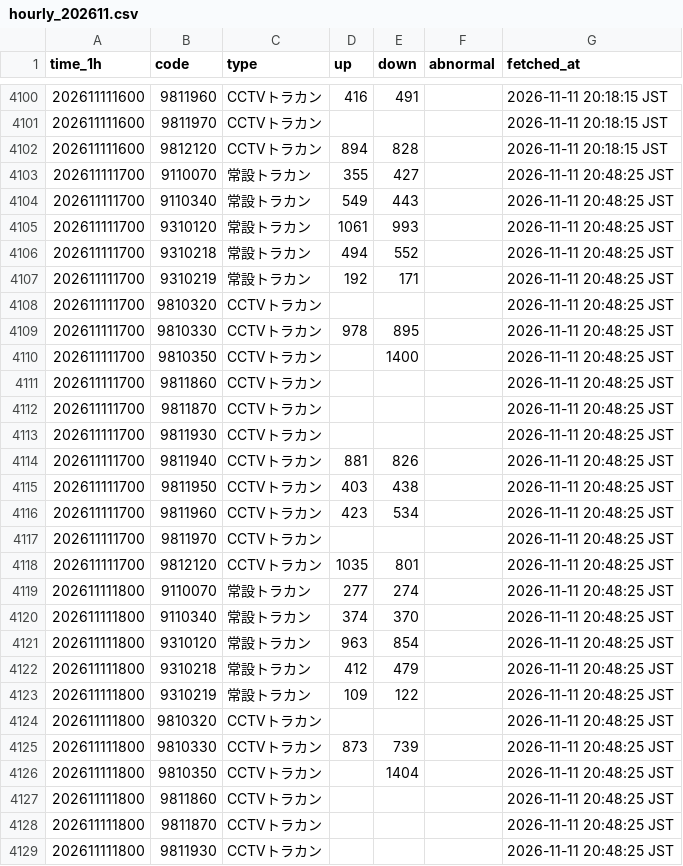
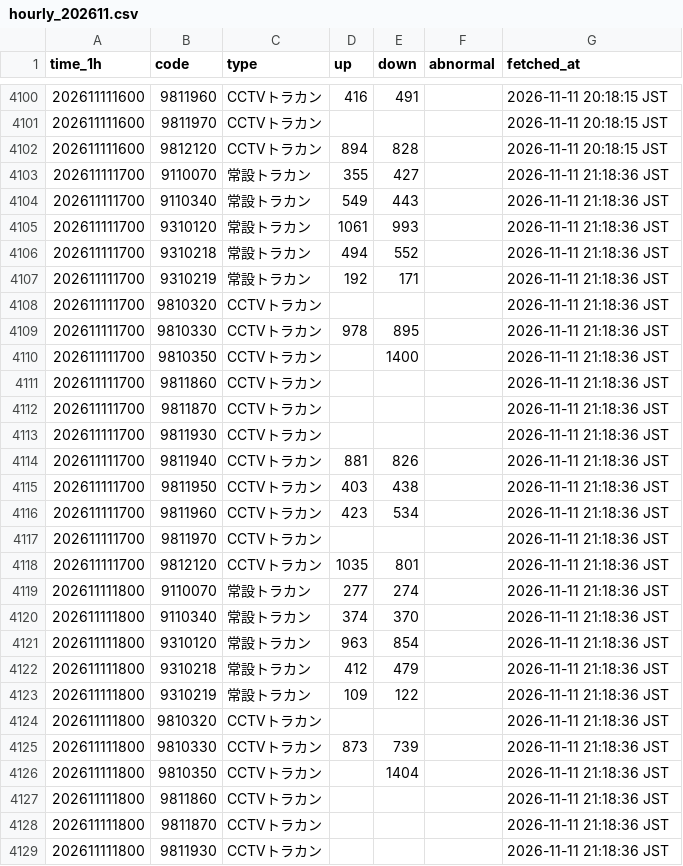
Before and after one commit to morimite2001/kagoshima-traffic-twin1, a CSV file: history/hourly_202611.csv, drawn as a sheet; only a part is shown, gaps mark what is left out; the diff covers the shown part only.

```diff
--- a/history/hourly_202611.csv
+++ b/history/hourly_202611.csv
@@ -4102,28 +4102,28 @@
 202611111600,9812120,CCTVトラカン,894,828,,2026-11-11 20:18:15 JST
-202611111700,9110070,常設トラカン,355,427,,2026-11-11 20:48:25 JST
-202611111700,9110340,常設トラカン,549,443,,2026-11-11 20:48:25 JST
-202611111700,9310120,常設トラカン,1061,993,,2026-11-11 20:48:25 JST
-202611111700,9310218,常設トラカン,494,552,,2026-11-11 20:48:25 JST
-202611111700,9310219,常設トラカン,192,171,,2026-11-11 20:48:25 JST
-202611111700,9810320,CCTVトラカン,,,,2026-11-11 20:48:25 JST
-202611111700,9810330,CCTVトラカン,978,895,,2026-11-11 20:48:25 JST
-202611111700,9810350,CCTVトラカン,,1400,,2026-11-11 20:48:25 JST
-202611111700,9811860,CCTVトラカン,,,,2026-11-11 20:48:25 JST
-202611111700,9811870,CCTVトラカン,,,,2026-11-11 20:48:25 JST
-202611111700,9811930,CCTVトラカン,,,,2026-11-11 20:48:25 JST
-202611111700,9811940,CCTVトラカン,881,826,,2026-11-11 20:48:25 JST
-202611111700,9811950,CCTVトラカン,403,438,,2026-11-11 20:48:25 JST
-202611111700,9811960,CCTVトラカン,423,534,,2026-11-11 20:48:25 JST
-202611111700,9811970,CCTVトラカン,,,,2026-11-11 20:48:25 JST
-202611111700,9812120,CCTVトラカン,1035,801,,2026-11-11 20:48:25 JST
-202611111800,9110070,常設トラカン,277,274,,2026-11-11 20:48:25 JST
-202611111800,9110340,常設トラカン,374,370,,2026-11-11 20:48:25 JST
-202611111800,9310120,常設トラカン,963,854,,2026-11-11 20:48:25 JST
-202611111800,9310218,常設トラカン,412,479,,2026-11-11 20:48:25 JST
-202611111800,9310219,常設トラカン,109,122,,2026-11-11 20:48:25 JST
-202611111800,9810320,CCTVトラカン,,,,2026-11-11 20:48:25 JST
-202611111800,9810330,CCTVトラカン,873,739,,2026-11-11 20:48:25 JST
-202611111800,9810350,CCTVトラカン,,1404,,2026-11-11 20:48:25 JST
-202611111800,9811860,CCTVトラカン,,,,2026-11-11 20:48:25 JST
-202611111800,9811870,CCTVトラカン,,,,2026-11-11 20:48:25 JST
-202611111800,9811930,CCTVトラカン,,,,2026-11-11 20:48:25 JST
+202611111700,9110070,常設トラカン,355,427,,2026-11-11 21:18:36 JST
+202611111700,9110340,常設トラカン,549,443,,2026-11-11 21:18:36 JST
+202611111700,9310120,常設トラカン,1061,993,,2026-11-11 21:18:36 JST
+202611111700,9310218,常設トラカン,494,552,,2026-11-11 21:18:36 JST
+202611111700,9310219,常設トラカン,192,171,,2026-11-11 21:18:36 JST
+202611111700,9810320,CCTVトラカン,,,,2026-11-11 21:18:36 JST
+202611111700,9810330,CCTVトラカン,978,895,,2026-11-11 21:18:36 JST
+202611111700,9810350,CCTVトラカン,,1400,,2026-11-11 21:18:36 JST
+202611111700,9811860,CCTVトラカン,,,,2026-11-11 21:18:36 JST
+202611111700,9811870,CCTVトラカン,,,,2026-11-11 21:18:36 JST
+202611111700,9811930,CCTVトラカン,,,,2026-11-11 21:18:36 JST
+202611111700,9811940,CCTVトラカン,881,826,,2026-11-11 21:18:36 JST
+202611111700,9811950,CCTVトラカン,403,438,,2026-11-11 21:18:36 JST
+202611111700,9811960,CCTVトラカン,423,534,,2026-11-11 21:18:36 JST
+202611111700,9811970,CCTVトラカン,,,,2026-11-11 21:18:36 JST
+202611111700,9812120,CCTVトラカン,1035,801,,2026-11-11 21:18:36 JST
+202611111800,9110070,常設トラカン,277,274,,2026-11-11 21:18:36 JST
+202611111800,9110340,常設トラカン,374,370,,2026-11-11 21:18:36 JST
+202611111800,9310120,常設トラカン,963,854,,2026-11-11 21:18:36 JST
+202611111800,9310218,常設トラカン,412,479,,2026-11-11 21:18:36 JST
+202611111800,9310219,常設トラカン,109,122,,2026-11-11 21:18:36 JST
+202611111800,9810320,CCTVトラカン,,,,2026-11-11 21:18:36 JST
+202611111800,9810330,CCTVトラカン,873,739,,2026-11-11 21:18:36 JST
+202611111800,9810350,CCTVトラカン,,1404,,2026-11-11 21:18:36 JST
+202611111800,9811860,CCTVトラカン,,,,2026-11-11 21:18:36 JST
+202611111800,9811870,CCTVトラカン,,,,2026-11-11 21:18:36 JST
+202611111800,9811930,CCTVトラカン,,,,2026-11-11 21:18:36 JST
```
Also changed, not shown: 21 edited cells elsewhere in this file, history/202611.csv, 3 other files.
